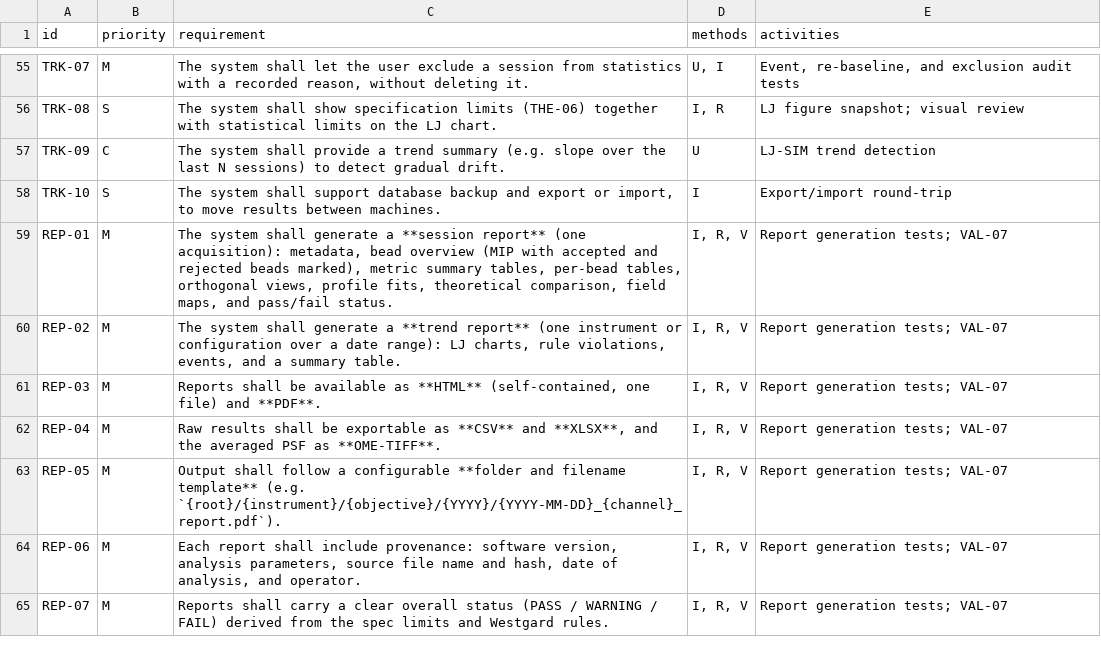
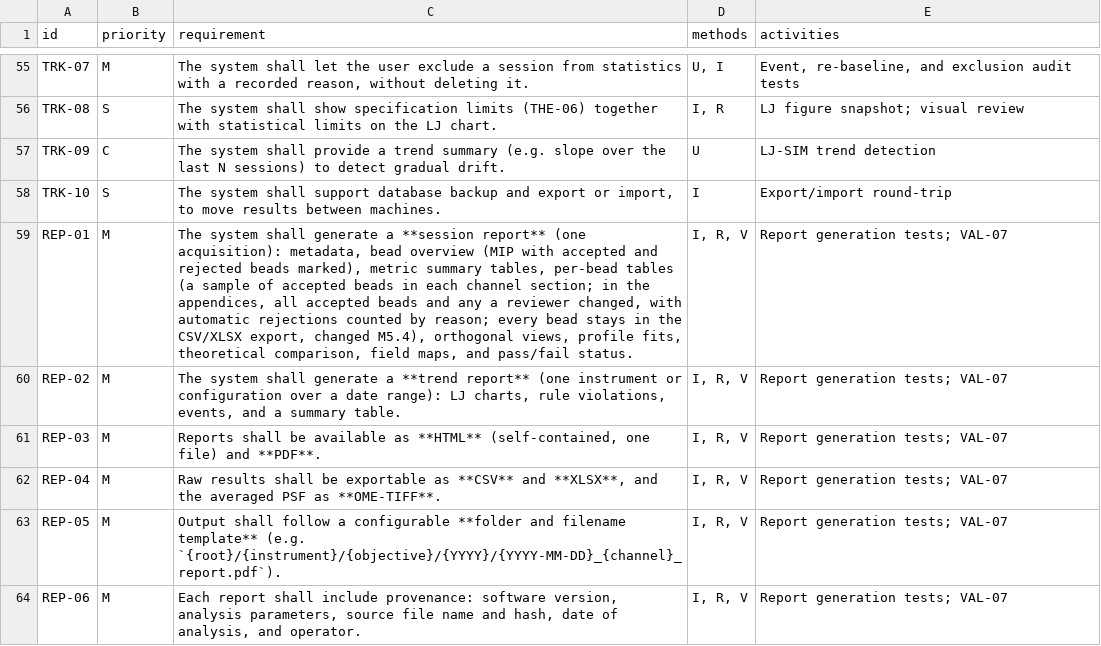
Before and after one commit to CU-IBIF/PSFWidget, a CSV file: docs/traceability.csv, drawn as a sheet; only a part is shown, gaps mark what is left out; the shorter side is filled out with more unchanged rows.

```diff
--- a/docs/traceability.csv
+++ b/docs/traceability.csv
@@ -58,3 +58,3 @@ TRK-09,C,The system shall provide a trend summary (e.g. slope over the last N se
 TRK-10,S,"The system shall support database backup and export or import, to move results between machines.",I,Export/import round-trip
-REP-01,M,"The system shall generate a **session report** (one acquisition): metadata, bead overview (MIP with accepted and rejected beads marked), metric summary tables, per-bead tables, orthogonal views, profile fits, theoretical comparison, field maps, and pass/fail status.","I, R, V",Report generation tests; VAL-07
+REP-01,M,"The system shall generate a **session report** (one acquisition): metadata, bead overview (MIP with accepted and rejected beads marked), metric summary tables, per-bead tables (a sample of accepted beads in each channel section; in the appendices, all accepted beads and any a reviewer changed, with automatic rejections counted by reason; every bead stays in the CSV/XLSX export, changed M5.4), orthogonal views, profile fits, theoretical comparison, field maps, and pass/fail status.","I, R, V",Report generation tests; VAL-07
 REP-02,M,"The system shall generate a **trend report** (one instrument or configuration over a date range): LJ charts, rule violations, events, and a summary table.","I, R, V",Report generation tests; VAL-07
```
Also changed, not shown: 7 other files.
